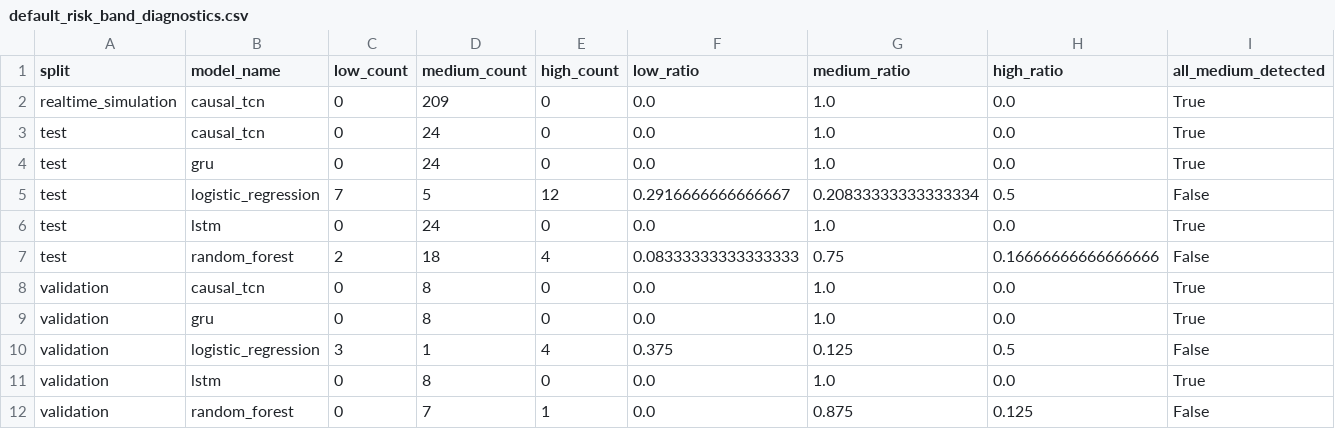
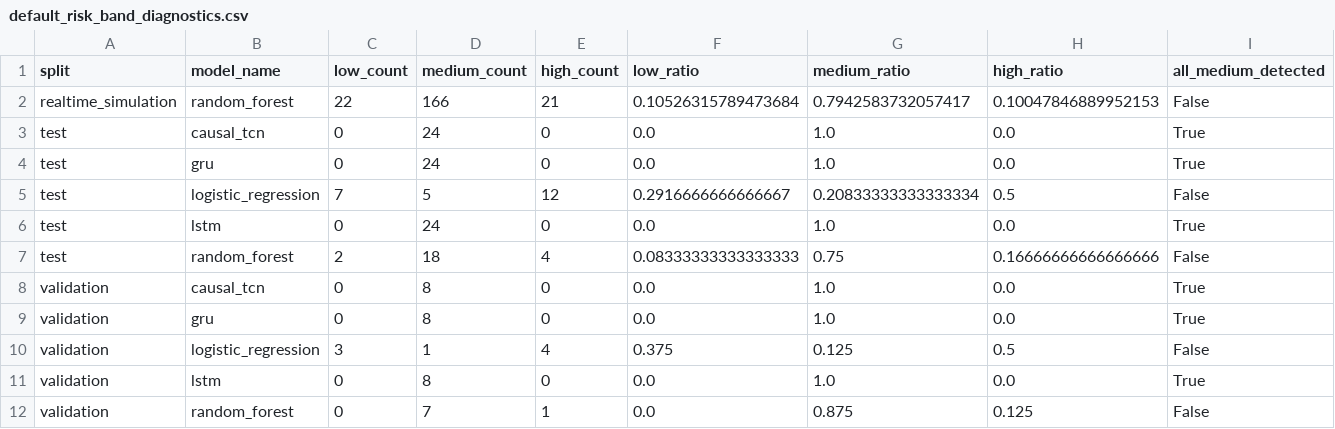
Before and after one commit to terfo1/DeceptionDetector, a CSV file: reports/threshold_calibration/default_risk_band_diagnostics.csv, drawn as a sheet; removed rows and columns are numbered as before the commit, all else as after; the diff names each change by its address in the sheet, - before the commit and + after, or states it on an @@ line.

```diff
--- a/reports/threshold_calibration/default_risk_band_diagnostics.csv
+++ b/reports/threshold_calibration/default_risk_band_diagnostics.csv
-row 2: realtime_simulation | causal_tcn | 0 | 209 | 0 | 0.0 | 1.0 | 0.0 | True
+row 2: realtime_simulation | random_forest | 22 | 166 | 21 | 0.10526315789473684 | 0.7942583732057417 | 0.10047846889952153 | False
```
Also changed, not shown: reports/threshold_calibration/model_probability_diagnostics.csv, reports/threshold_calibration/preliminary_risk_band_candidates.csv, 56 other files.
